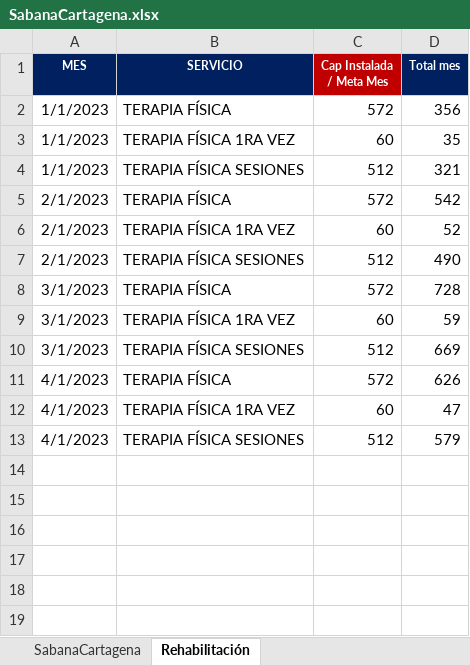
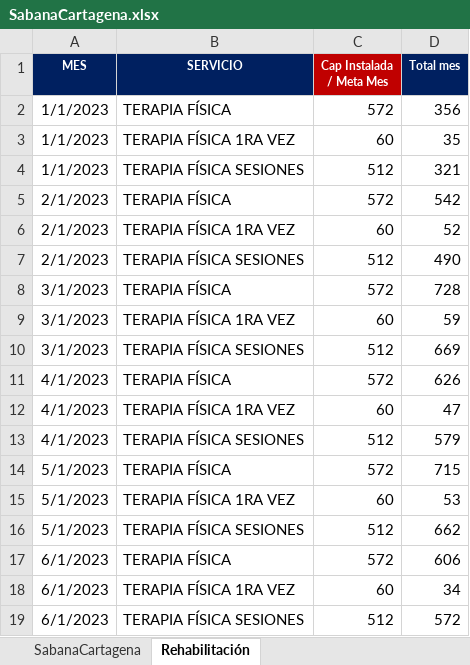
Before and after one commit to BIClinicos/airflowServer, an Excel workbook: dags/files_pami/SabanaCartagena.xlsx, sheet Rehabilitación, drawn as a sheet; values as stored, in another font and other column widths than the file's, no borders; the diff names each change by its address in the sheet, - before the commit and + after, or states it on an @@ line.

```diff
--- a/dags/files_pami/SabanaCartagena.xlsx (sheet Rehabilitación)
+++ b/dags/files_pami/SabanaCartagena.xlsx (sheet Rehabilitación)
+row 14: 5/1/2023 | TERAPIA FÍSICA | 572 | 715
+row 15: 5/1/2023 | TERAPIA FÍSICA 1RA VEZ | 60 | 53
+row 16: 5/1/2023 | TERAPIA FÍSICA SESIONES | 512 | 662
+row 17: 6/1/2023 | TERAPIA FÍSICA | 572 | 606
+row 18: 6/1/2023 | TERAPIA FÍSICA 1RA VEZ | 60 | 34
+row 19: 6/1/2023 | TERAPIA FÍSICA SESIONES | 512 | 572
```
Also changed, not shown: sheet SabanaCartagena, dags/files_pami/Instalada.xlsx, dags/files_pami/PAMIResolutividad.xlsx, 32 other files.
